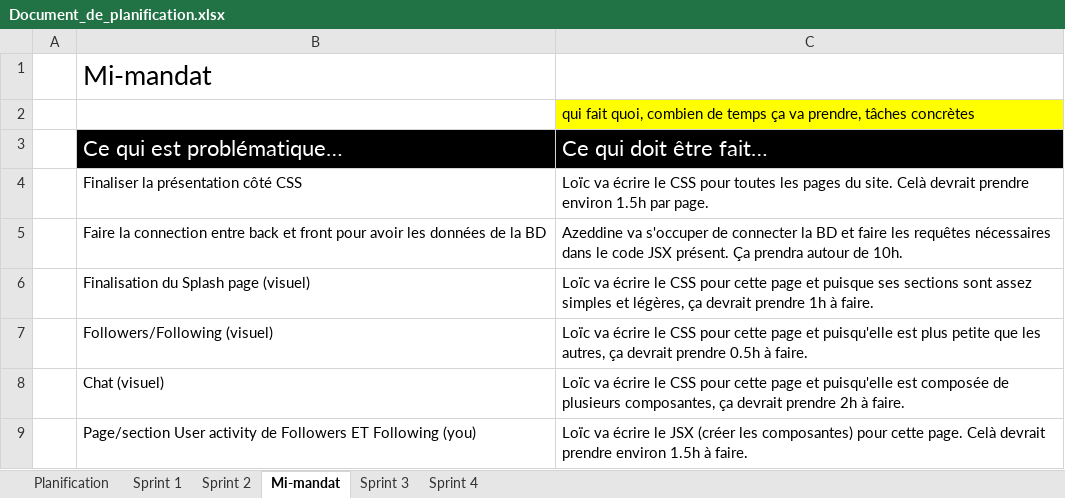
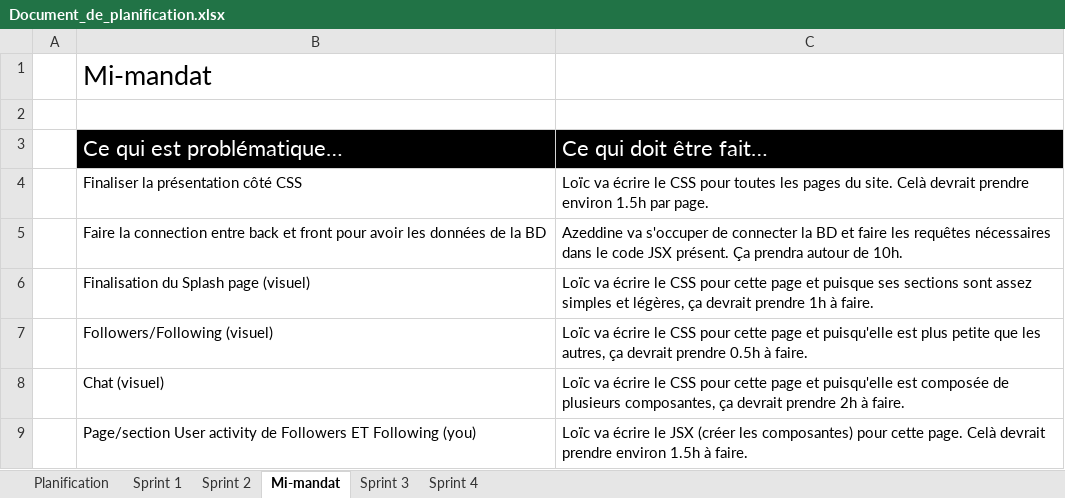
Before and after one commit to Loic-Rodrigue-Gauthier/inkreate, an Excel workbook: doc/Document_de_planification.xlsx, sheet Mi-mandat, drawn as a sheet; values as stored, in another font and other column widths than the file's, no borders; the diff names each change by its address in the sheet, - before the commit and + after, or states it on an @@ line.

```diff
--- a/doc/Document_de_planification.xlsx (sheet Mi-mandat)
+++ b/doc/Document_de_planification.xlsx (sheet Mi-mandat)
-C2: qui fait quoi, combien de temps ça va prendre, tâches concrètes
+C2: (empty)
-C2 fill: #FFFF00
+C2 fill: none
```
Also changed, not shown: sheet Sprint 4, 1 other file.
